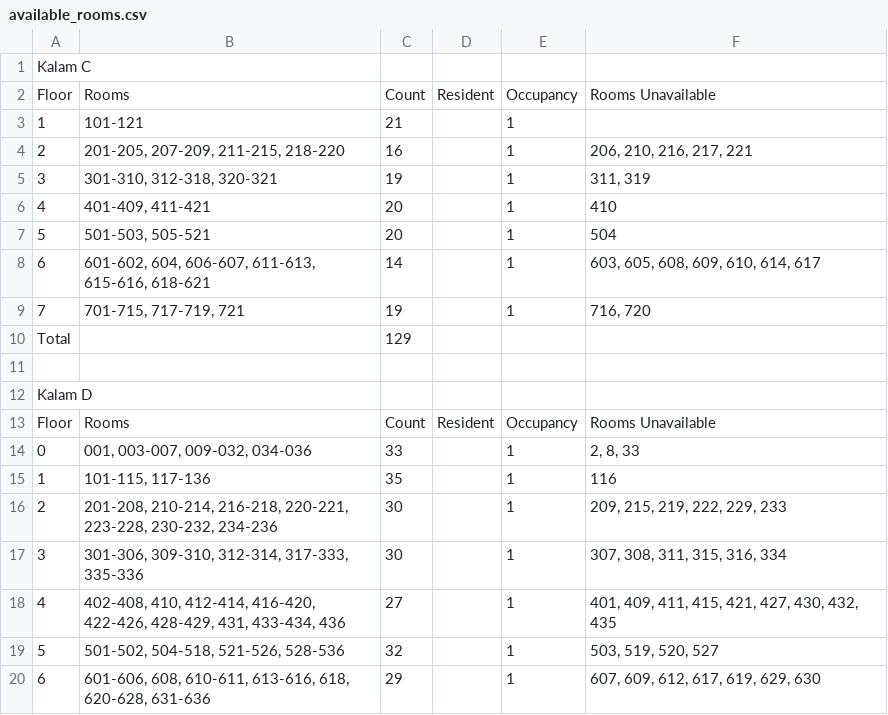
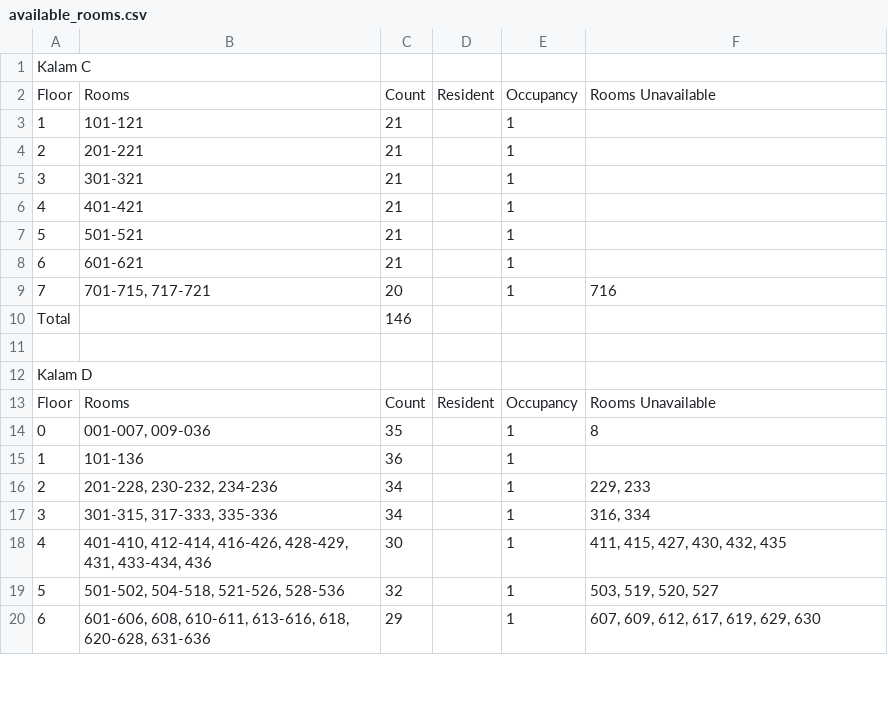
Before and after one commit to HemantKumar01/alloc8, a CSV file: data-gen/available_rooms.csv, drawn as a sheet; only a part is shown; the diff covers the shown part only.

Commit message:
fix rooms

```diff
--- a/data-gen/available_rooms.csv
+++ b/data-gen/available_rooms.csv
@@ -3,9 +3,9 @@ Floor,Rooms,Count,Resident,Occupancy,Rooms Unavailable
 1,101-121,21,,1,
-2,"201-205, 207-209, 211-215, 218-220",16,,1,"206, 210, 216, 217, 221"
-3,"301-310, 312-318, 320-321",19,,1,"311, 319"
-4,"401-409, 411-421",20,,1,410
-5,"501-503, 505-521",20,,1,504
-6,"601-602, 604, 606-607, 611-613, 615-616, 618-621",14,,1,"603, 605, 608, 609, 610, 614, 617"
-7,"701-715, 717-719, 721",19,,1,"716, 720"
-Total,,129,,,
+2,201-221,21,,1,
+3,301-321,21,,1,
+4,401-421,21,,1,
+5,501-521,21,,1,
+6,601-621,21,,1,
+7,"701-715, 717-721",20,,1,716
+Total,,146,,,
 ,,,,,
@@ -13,7 +13,7 @@ Kalam D,,,,,
 Floor,Rooms,Count,Resident,Occupancy,Rooms Unavailable
-0,"001, 003-007, 009-032, 034-036",33,,1,"2, 8, 33"
-1,"101-115, 117-136",35,,1,116
-2,"201-208, 210-214, 216-218, 220-221, 223-228, 230-232, 234-236",30,,1,"209, 215, 219, 222, 229, 233"
-3,"301-306, 309-310, 312-314, 317-333, 335-336",30,,1,"307, 308, 311, 315, 316, 334"
-4,"402-408, 410, 412-414, 416-420, 422-426, 428-429, 431, 433-434, 436",27,,1,"401, 409, 411, 415, 421, 427, 430, 432, 435"
+0,"001-007, 009-036",35,,1,8
+1,101-136,36,,1,
+2,"201-228, 230-232, 234-236",34,,1,"229, 233"
+3,"301-315, 317-333, 335-336",34,,1,"316, 334"
+4,"401-410, 412-414, 416-426, 428-429, 431, 433-434, 436",30,,1,"411, 415, 427, 430, 432, 435"
 5,"501-502, 504-518, 521-526, 528-536",32,,1,"503, 519, 520, 527"
```
Also changed, not shown: 5 edited cells elsewhere in this file.
